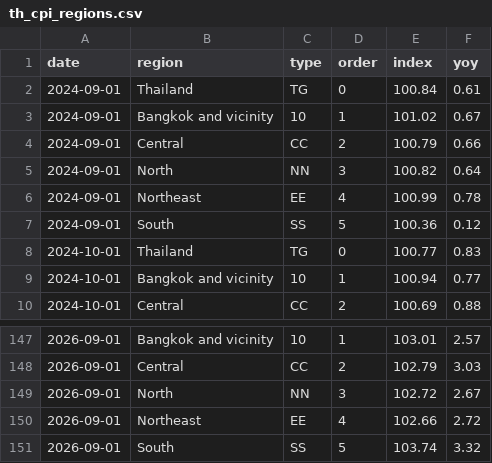
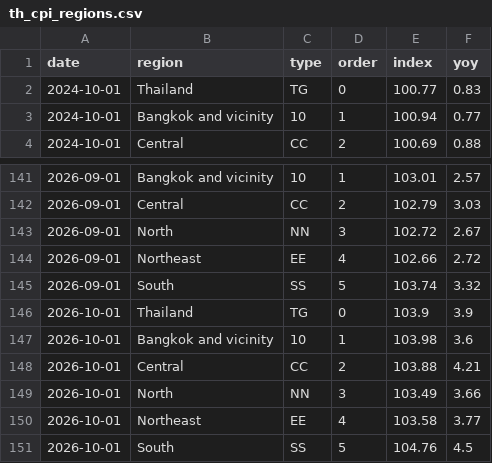
Before and after one commit to AsiaDecoded/Asia-vitals, a CSV file: data/th/cpi/th_cpi_regions.csv, drawn as a sheet; only a part is shown, gaps mark what is left out.

```diff
--- a/data/th/cpi/th_cpi_regions.csv
+++ b/data/th/cpi/th_cpi_regions.csv
@@ -1,8 +1,2 @@
 date,region,type,order,index,yoy
-2024-09-01,Thailand,TG,0,100.84,0.61
-2024-09-01,Bangkok and vicinity,10,1,101.02,0.67
-2024-09-01,Central,CC,2,100.79,0.66
-2024-09-01,North,NN,3,100.82,0.64
-2024-09-01,Northeast,EE,4,100.99,0.78
-2024-09-01,South,SS,5,100.36,0.12
 2024-10-01,Thailand,TG,0,100.77,0.83
@@ -151 +145,7 @@ date,region,type,order,index,yoy
 2026-09-01,South,SS,5,103.74,3.32
+2026-10-01,Thailand,TG,0,103.9,3.9
+2026-10-01,Bangkok and vicinity,10,1,103.98,3.6
+2026-10-01,Central,CC,2,103.88,4.21
+2026-10-01,North,NN,3,103.49,3.66
+2026-10-01,Northeast,EE,4,103.58,3.77
+2026-10-01,South,SS,5,104.76,4.5
```
Also changed, not shown: data/asia/table/asia_table.csv, data/th/cpi/th_cpi_items.csv, 15 other files.
